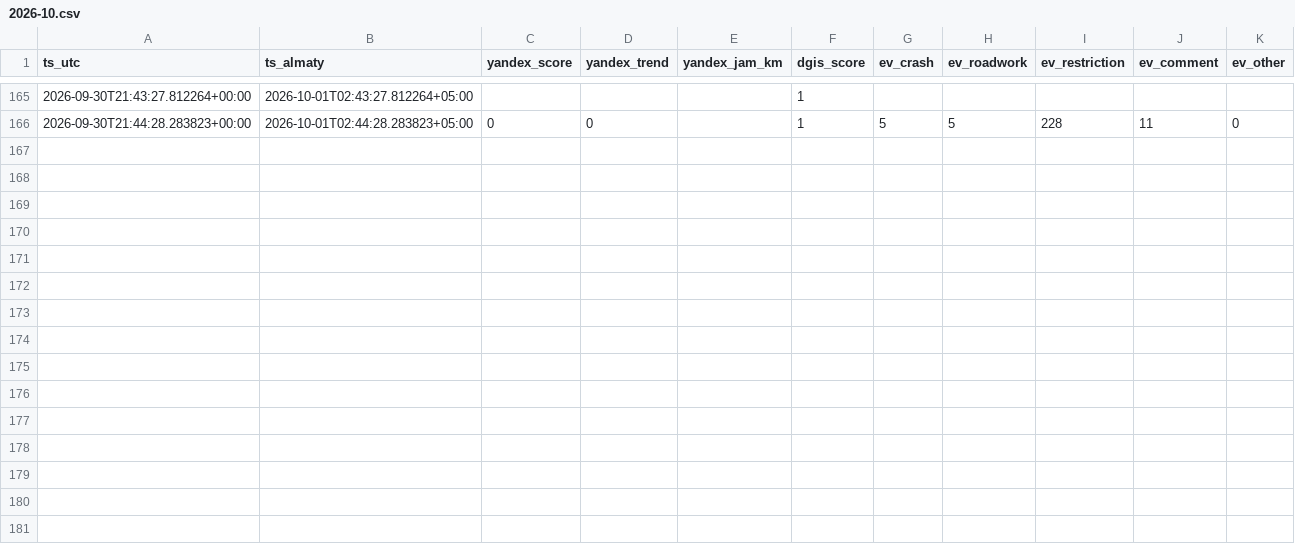
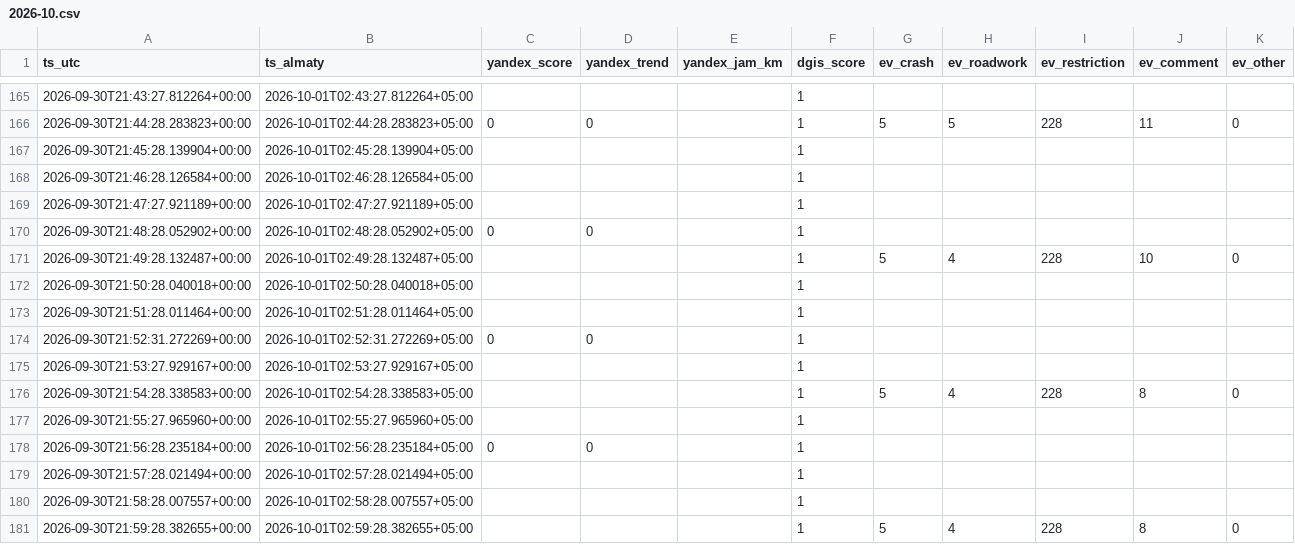
Before and after one commit to Dex719/almaty-traffic-data, a CSV file: data/scores/2026-10.csv, drawn as a sheet; only a part is shown, gaps mark what is left out.

Commit message:
data: traffic observations 2026-09-30T21:59:33+00:00

```diff
--- a/data/scores/2026-10.csv
+++ b/data/scores/2026-10.csv
@@ -166 +166,16 @@ ts_utc,ts_almaty,yandex_score,yandex_trend,yandex_jam_km,dgis_score,ev_crash,ev_
 2026-09-30T21:44:28.283823+00:00,2026-10-01T02:44:28.283823+05:00,0,0,,1,5,5,228,11,0
+2026-09-30T21:45:28.139904+00:00,2026-10-01T02:45:28.139904+05:00,,,,1,,,,,
+2026-09-30T21:46:28.126584+00:00,2026-10-01T02:46:28.126584+05:00,,,,1,,,,,
+2026-09-30T21:47:27.921189+00:00,2026-10-01T02:47:27.921189+05:00,,,,1,,,,,
+2026-09-30T21:48:28.052902+00:00,2026-10-01T02:48:28.052902+05:00,0,0,,1,,,,,
+2026-09-30T21:49:28.132487+00:00,2026-10-01T02:49:28.132487+05:00,,,,1,5,4,228,10,0
+2026-09-30T21:50:28.040018+00:00,2026-10-01T02:50:28.040018+05:00,,,,1,,,,,
+2026-09-30T21:51:28.011464+00:00,2026-10-01T02:51:28.011464+05:00,,,,1,,,,,
+2026-09-30T21:52:31.272269+00:00,2026-10-01T02:52:31.272269+05:00,0,0,,1,,,,,
+2026-09-30T21:53:27.929167+00:00,2026-10-01T02:53:27.929167+05:00,,,,1,,,,,
+2026-09-30T21:54:28.338583+00:00,2026-10-01T02:54:28.338583+05:00,,,,1,5,4,228,8,0
+2026-09-30T21:55:27.965960+00:00,2026-10-01T02:55:27.965960+05:00,,,,1,,,,,
+2026-09-30T21:56:28.235184+00:00,2026-10-01T02:56:28.235184+05:00,0,0,,1,,,,,
+2026-09-30T21:57:28.021494+00:00,2026-10-01T02:57:28.021494+05:00,,,,1,,,,,
+2026-09-30T21:58:28.007557+00:00,2026-10-01T02:58:28.007557+05:00,,,,1,,,,,
+2026-09-30T21:59:28.382655+00:00,2026-10-01T02:59:28.382655+05:00,,,,1,5,4,228,8,0
```
